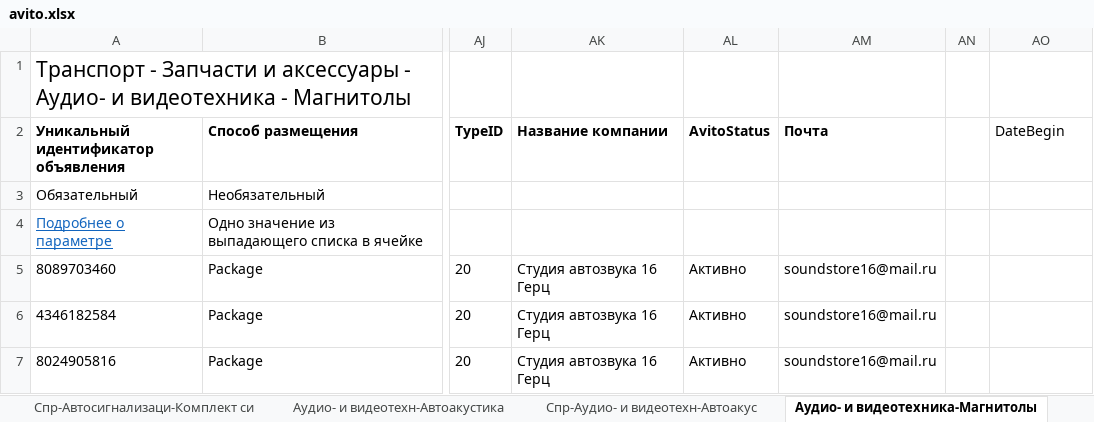
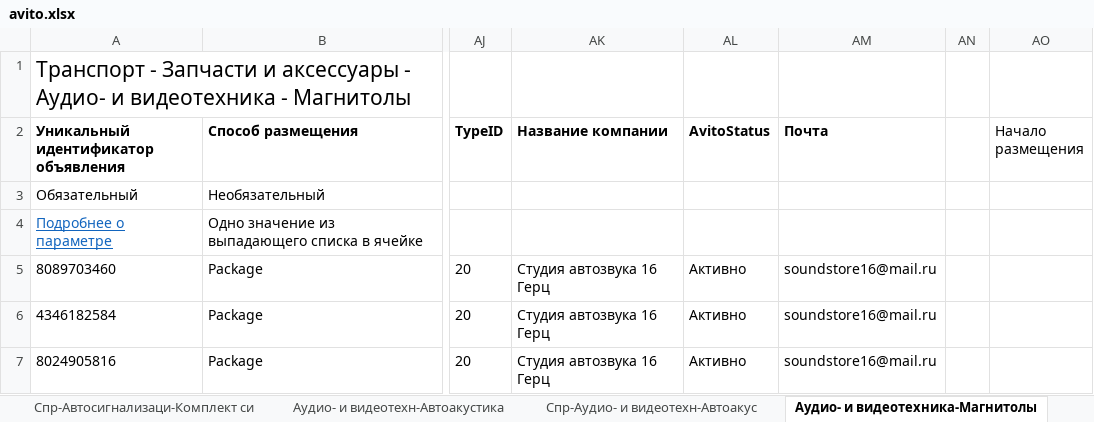
Before and after one commit to artemcernysev12-svg/rustam-avito-feed, an Excel workbook: avito.xlsx, sheet Аудио- и видеотехника-Магнитолы, drawn as a sheet; only a part is shown, gaps mark what is left out; values as stored, in another font and other column widths than the file's, no borders; conditional formats not drawn; the diff names each change by its address in the sheet, - before the commit and + after, or states it on an @@ line.

Commit message:
Use official Excel publication date column label

```diff
--- a/avito.xlsx (sheet Аудио- и видеотехника-Магнитолы)
+++ b/avito.xlsx (sheet Аудио- и видеотехника-Магнитолы)
-AO2: DateBegin
+AO2: Начало размещения
```
